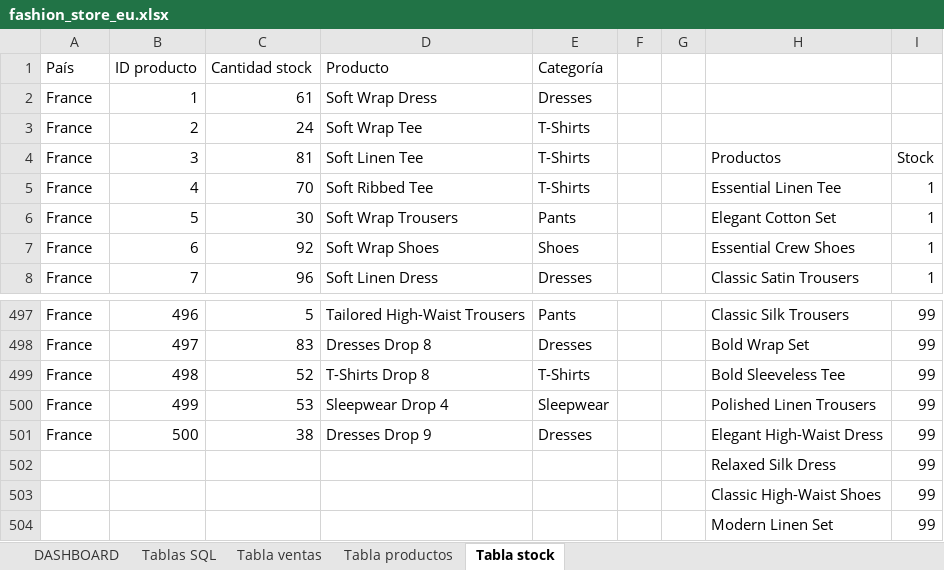
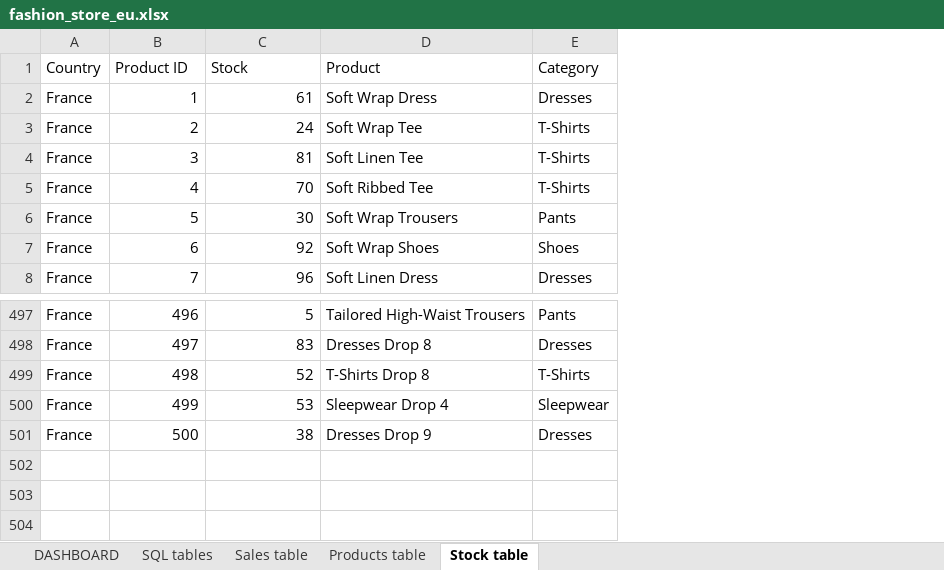
Before and after one commit to palomaferrero/Data-Analyst-Portfolio, an Excel workbook: 02-fashion-store-eu/fashion_store_eu.xlsx, sheet Stock table, drawn as a sheet; only a part is shown, gaps mark what is left out; values as stored, in another font and other column widths than the file's, no borders; conditional formats and table styles not drawn; removed rows and columns are numbered as before the commit, all else as after; the diff names each change by its address in the sheet, - before the commit and + after, or states it on an @@ line.

```diff
--- a/02-fashion-store-eu/fashion_store_eu.xlsx (sheet Stock table)
+++ b/02-fashion-store-eu/fashion_store_eu.xlsx (sheet Stock table)
-sheet tab: Tablas SQL
+sheet tab: SQL tables
-sheet tab: Tabla ventas
+sheet tab: Sales table
-sheet tab: Tabla productos
+sheet tab: Products table
-sheet tab: Tabla stock
+sheet tab: Stock table
-column F, empty
-column G, empty
-column H, rows 4-8: Productos | Essential Linen Tee | Elegant Cotton Set | Essential Crew Shoes | Classic Satin Trousers; rows 497-501: Classic Silk Trousers | Bold Wrap Set | Bold Sleeveless Tee | Polished Linen Trousers | Elegant High-Waist Dress
-column I, rows 4-8: Stock | 1 | 1 | 1 | 1; rows 497-501: all 99
-row 1: País | ID producto | Cantidad stock | Producto | Categoría
+row 1: Country | Product ID | Stock | Product | Category
-row 502:  |  |  |  |  |  |  | Relaxed Silk Dress | 99
-row 503:  |  |  |  |  |  |  | Classic High-Waist Shoes | 99
-row 504:  |  |  |  |  |  |  | Modern Linen Set | 99
```
Also changed, not shown: sheet Sales table, sheet DASHBOARD, sheet SQL tables, formulas that keep their value, charts or pictures, 1 other file.
